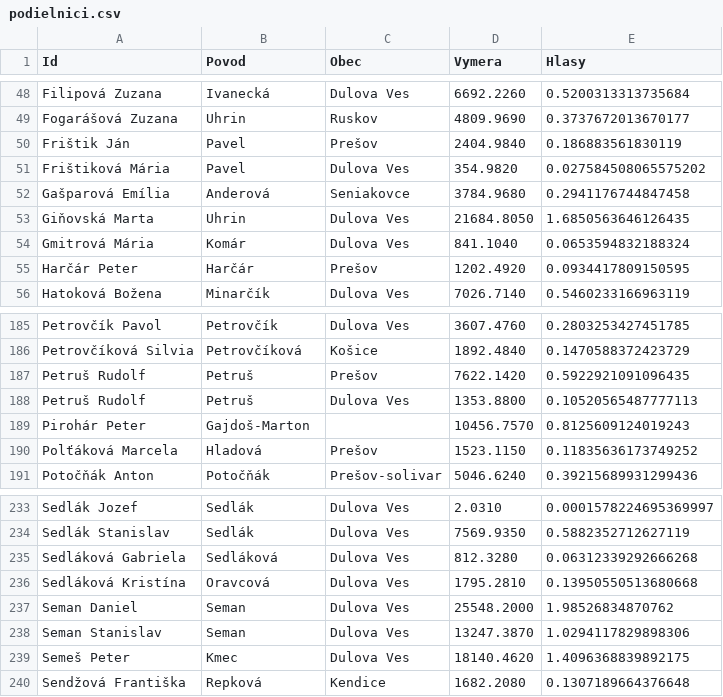
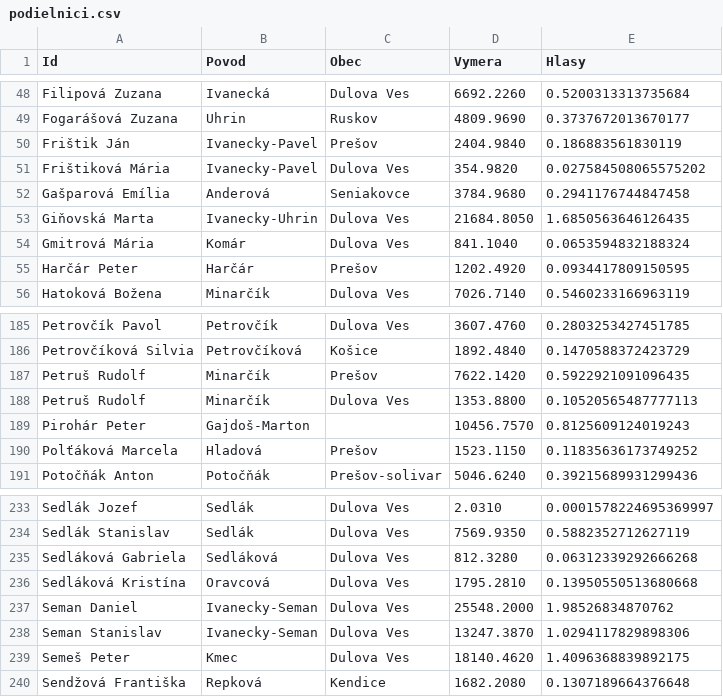
Before and after one commit to maty535/urbariat, a CSV file: _data/podielnici.csv, drawn as a sheet; only a part is shown, gaps mark what is left out.

Commit message:
Update podielnici.csv

```diff
--- a/_data/podielnici.csv
+++ b/_data/podielnici.csv
@@ -49,6 +49,6 @@ Filipová Zuzana,Ivanecká,Dulova Ves,6692.2260,0.5200313313735684
 Fogarášová Zuzana,Uhrin,Ruskov,4809.9690,0.3737672013670177
-Frištik Ján,Pavel,Prešov,2404.9840,0.186883561830119
-Frištiková Mária,Pavel,Dulova Ves,354.9820,0.027584508065575202
+Frištik Ján,Ivanecky-Pavel,Prešov,2404.9840,0.186883561830119
+Frištiková Mária,Ivanecky-Pavel,Dulova Ves,354.9820,0.027584508065575202
 Gašparová Emília,Anderová,Seniakovce,3784.9680,0.2941176744847458
-Giňovská Marta,Uhrin,Dulova Ves,21684.8050,1.6850563646126435
+Giňovská Marta,Ivanecky-Uhrin,Dulova Ves,21684.8050,1.6850563646126435
 Gmitrová Mária,Komár,Dulova Ves,841.1040,0.0653594832188324
@@ -186,4 +186,4 @@ Petrovčík Pavol,Petrovčík,Dulova Ves,3607.4760,0.2803253427451785
 Petrovčíková Silvia,Petrovčíková,Košice,1892.4840,0.1470588372423729
-Petruš Rudolf,Petruš,Prešov,7622.1420,0.5922921091096435
-Petruš Rudolf,Petruš,Dulova Ves,1353.8800,0.10520565487777113
+Petruš Rudolf,Minarčík,Prešov,7622.1420,0.5922921091096435
+Petruš Rudolf,Minarčík,Dulova Ves,1353.8800,0.10520565487777113
 Pirohár Peter,Gajdoš-Marton,,10456.7570,0.8125609124019243
@@ -236,4 +236,4 @@ Sedláková Gabriela,Sedláková,Dulova Ves,812.3280,0.06312339292666268
 Sedláková Kristína,Oravcová,Dulova Ves,1795.2810,0.13950550513680668
-Seman Daniel,Seman,Dulova Ves,25548.2000,1.98526834870762
-Seman Stanislav,Seman,Dulova Ves,13247.3870,1.0294117829898306
+Seman Daniel,Ivanecky-Seman,Dulova Ves,25548.2000,1.98526834870762
+Seman Stanislav,Ivanecky-Seman,Dulova Ves,13247.3870,1.0294117829898306
 Semeš Peter,Kmec,Dulova Ves,18140.4620,1.4096368839892175
```
